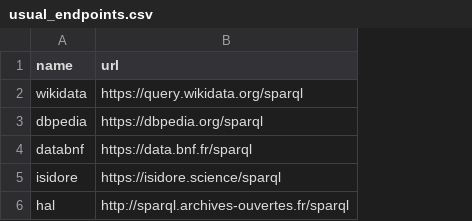
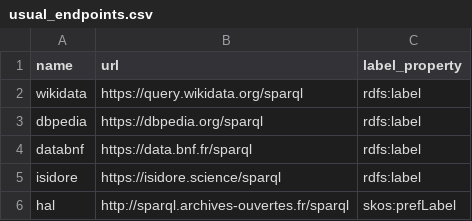
Before and after one commit to lvaudor/glitter, a CSV file: data-raw/usual_endpoints.csv, drawn as a sheet; the diff names each change by its address in the sheet, - before the commit and + after, or states it on an @@ line.

Commit message:
feat: use correct property for labelling HAL, let users enter property (#180)

```diff
--- a/data-raw/usual_endpoints.csv
+++ b/data-raw/usual_endpoints.csv
+column C (label_property), rows 2-6: rdfs:label | rdfs:label | rdfs:label | rdfs:label | skos:prefLabel
```
Also changed, not shown: 27 other files.
